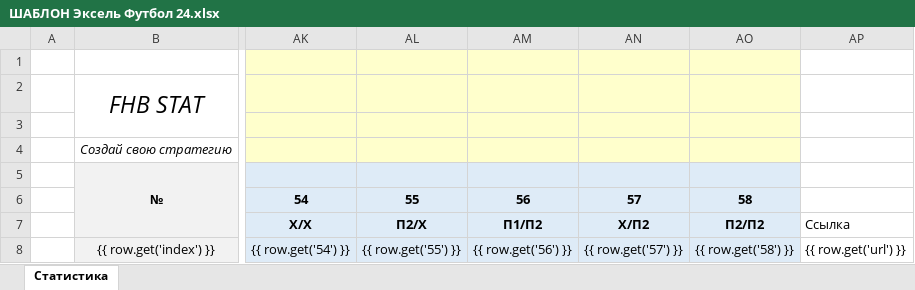
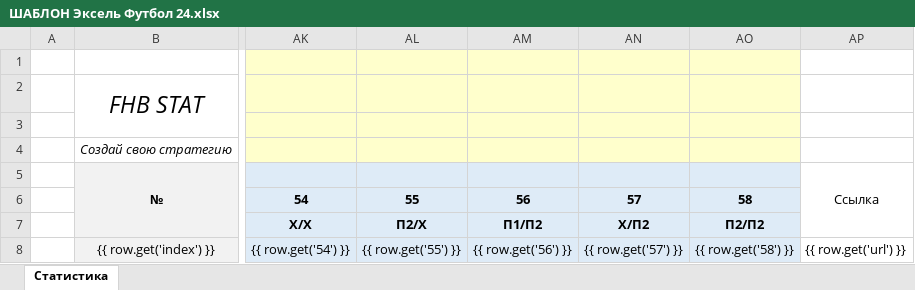
Before and after one commit to Termvsrobo/xbet_parser, an Excel workbook: excel_templates/ШАБЛОН Эксель Футбол 24.xlsx, sheet Статистика, drawn as a sheet; only a part is shown, gaps mark what is left out; values as stored, in another font and other column widths than the file's, no borders; conditional formats not drawn; the diff names each change by its address in the sheet, - before the commit and + after, or states it on an @@ line.

```diff
--- a/excel_templates/ШАБЛОН Эксель Футбол 24.xlsx (sheet Статистика)
+++ b/excel_templates/ШАБЛОН Эксель Футбол 24.xlsx (sheet Статистика)
-AP5: (empty)
+AP5: Ссылка
+AP5:AP7 merged
-AP7: Ссылка
+AP7: (empty)
```
Also changed, not shown: excel_templates/ШАБЛОН Эксель Футбол Исход.xlsx, excel_templates/ШАБЛОН Эксель Футбол Тотал.xlsx, 5 other files.
